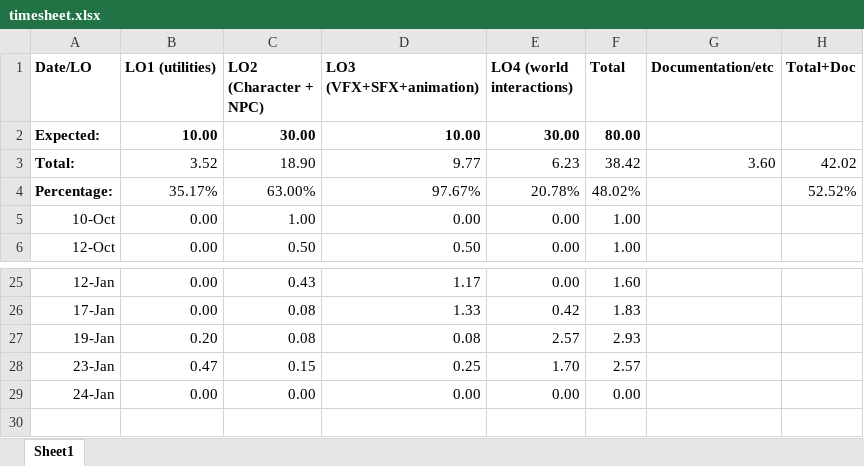
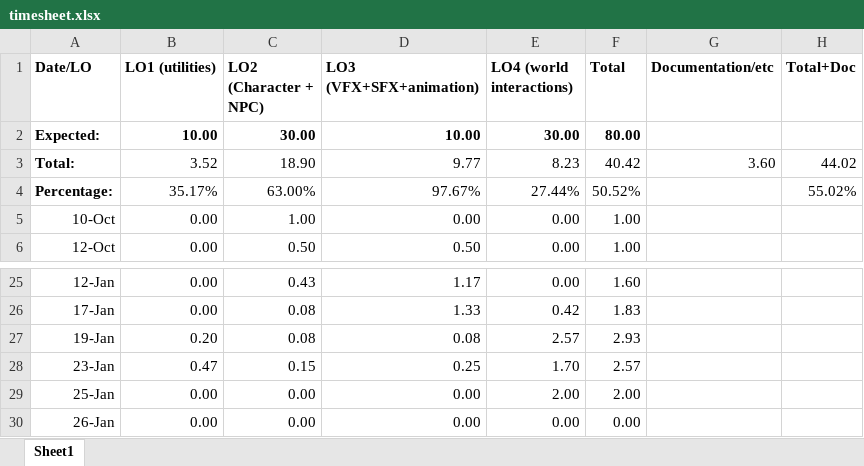
Before and after one commit to Dinnea/UnrealEngineBasics, an Excel workbook: Docs/timesheet.xlsx, sheet Sheet1, drawn as a sheet; only a part is shown, gaps mark what is left out; values as stored, in another font and other column widths than the file's, no borders; addresses are those after the commit; the diff names each change by its address in the sheet, - before the commit and + after, or states it on an @@ line.

```diff
--- a/Docs/timesheet.xlsx (sheet Sheet1)
+++ b/Docs/timesheet.xlsx (sheet Sheet1)
-E3 (LO4 (world interactions)): 6.23
+E3 (LO4 (world interactions)): 8.23
-F3 (Total): 38.42
+F3 (Total): 40.42
-H3 (Total+Doc): 42.02
+H3 (Total+Doc): 44.02
-E4 (LO4 (world interactions)): 20.78%
+E4 (LO4 (world interactions)): 27.44%
-F4 (Total): 48.02%
+F4 (Total): 50.52%
-H4 (Total+Doc): 52.52%
+H4 (Total+Doc): 55.02%
+row 29: 25-Jan | 0.00 | 0.00 | 0.00 | 2.00 | 2.00
-A30 (Date/LO): 24-Jan
+A30 (Date/LO): 26-Jan
```
Also changed, not shown: formulas that keep their value, 21 other files.
